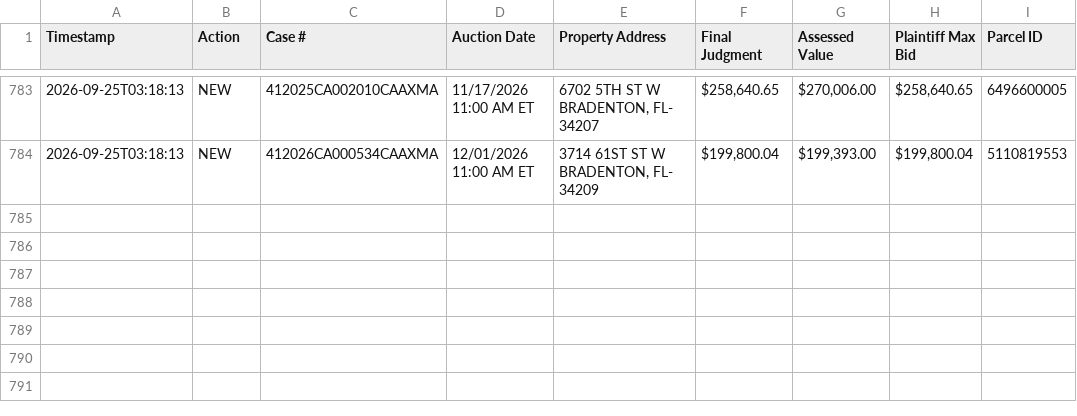
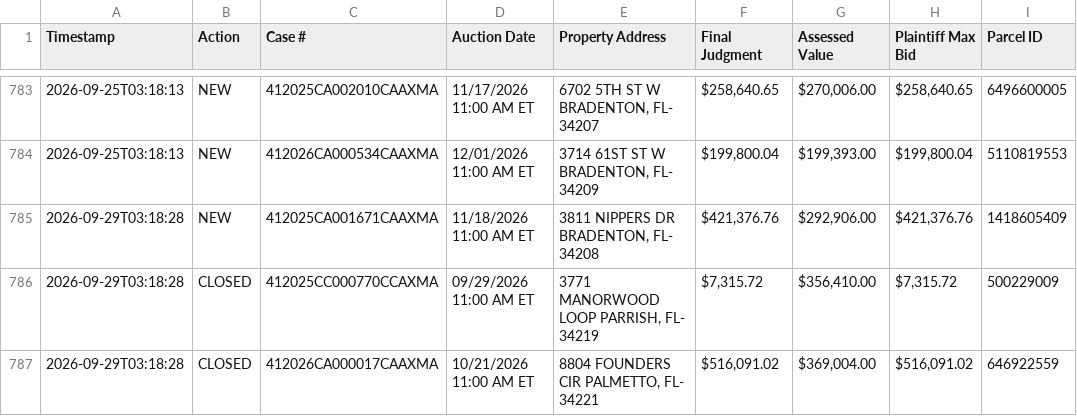
Before and after one commit to figlesias7/realforeclose-manatee, a CSV file: data/event_log.csv, drawn as a sheet; only a part is shown, gaps mark what is left out.

```diff
--- a/data/event_log.csv
+++ b/data/event_log.csv
@@ -784 +784,4 @@ Timestamp,Action,Case #,Auction Date,Property Address,Final Judgment,Assessed Va
 2026-09-25T03:18:13,NEW,412026CA000534CAAXMA,12/01/2026 11:00 AM ET,"3714 61ST ST W BRADENTON, FL- 34209","$199,800.04","$199,393.00","$199,800.04",5110819553
+2026-09-29T03:18:28,NEW,412025CA001671CAAXMA,11/18/2026 11:00 AM ET,"3811 NIPPERS DR BRADENTON, FL- 34208","$421,376.76","$292,906.00","$421,376.76",1418605409
+2026-09-29T03:18:28,CLOSED,412025CC000770CCAXMA,09/29/2026 11:00 AM ET,"3771 MANORWOOD LOOP PARRISH, FL- 34219","$7,315.72","$356,410.00","$7,315.72",500229009
+2026-09-29T03:18:28,CLOSED,412026CA000017CAAXMA,10/21/2026 11:00 AM ET,"8804 FOUNDERS CIR PALMETTO, FL- 34221","$516,091.02","$369,004.00","$516,091.02",646922559
```
Also changed, not shown: 3 other files.
